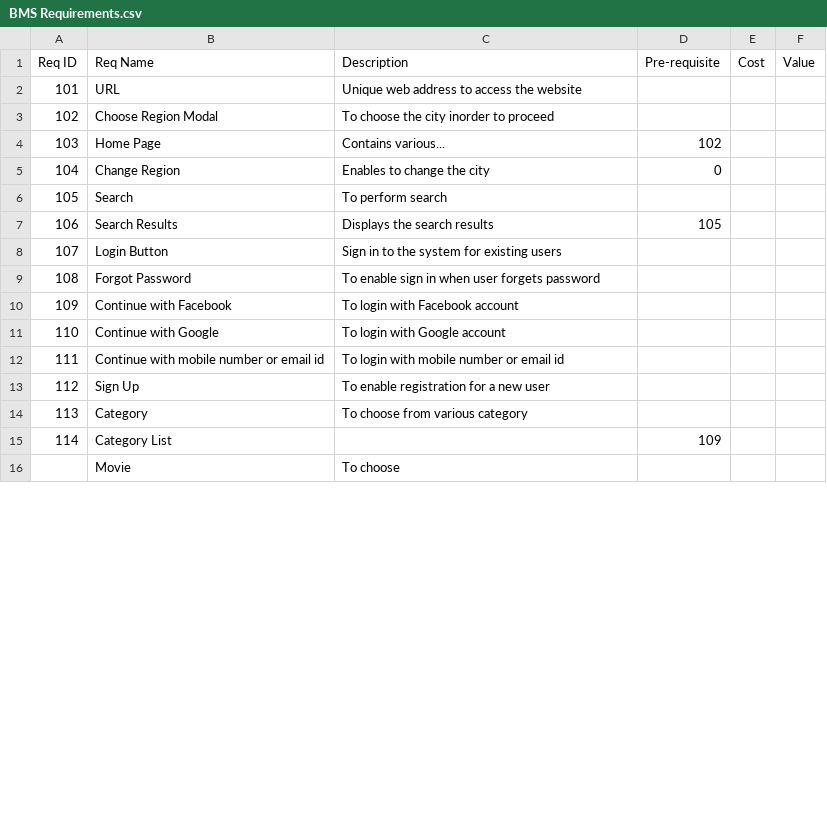
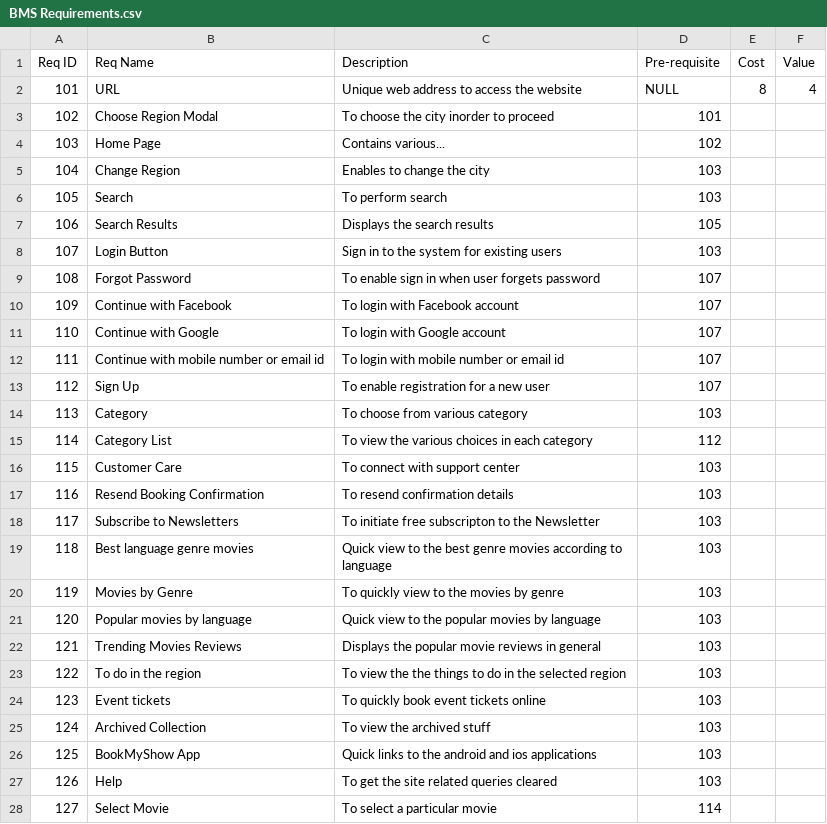
Before and after one commit to GocGamaar/Requirement-Prioritization, a CSV file: BMS Requirements.csv, drawn as a sheet; only a part is shown; removed rows and columns are numbered as before the commit, all else as after; the diff covers the shown part only; the diff names each change by its address in the sheet, - before the commit and + after, or states it on an @@ line.

Commit message:
Partial Dataset

```diff
--- a/BMS Requirements.csv
+++ b/BMS Requirements.csv
-D2 (Pre-requisite): (empty)
+D2 (Pre-requisite): NULL
-E2 (Cost): (empty)
+E2 (Cost): 8
-F2 (Value): (empty)
+F2 (Value): 4
-D3 (Pre-requisite): (empty)
+D3 (Pre-requisite): 101
-D5 (Pre-requisite): 0
+D5 (Pre-requisite): 103
-D6 (Pre-requisite): (empty)
+D6 (Pre-requisite): 103
-D8 (Pre-requisite): (empty)
+D8 (Pre-requisite): 103
-D9:D13 (Pre-requisite): (empty)
+D9:D13 (Pre-requisite): 107
-D14 (Pre-requisite): (empty)
+D14 (Pre-requisite): 103
-C15 (Description): (empty)
+C15 (Description): To view the various choices in each category
-D15 (Pre-requisite): 109
+D15 (Pre-requisite): 112
-row 16:  | Movie | To choose
+row 16: 115 | Customer Care | To connect with support center | 103
+row 17: 116 | Resend Booking Confirmation | To resend confirmation details | 103
+row 18: 117 | Subscribe to Newsletters | To initiate free subscripton to the Newsletter | 103
+row 19: 118 | Best language genre movies | Quick view to the best genre movies according to language | 103
+row 20: 119 | Movies by Genre | To quickly view to the movies by genre | 103
+row 21: 120 | Popular movies by language | Quick view to the popular movies by language | 103
+row 22: 121 | Trending Movies Reviews | Displays the popular movie reviews in general | 103
+row 23: 122 | To do in the region | To view the the things to do in the selected region | 103
+row 24: 123 | Event tickets | To quickly book event tickets online | 103
+row 25: 124 | Archived Collection | To view the archived stuff | 103
+row 26: 125 | BookMyShow App | Quick links to the android and ios applications | 103
+row 27: 126 | Help | To get the site related queries cleared | 103
+row 28: 127 | Select Movie | To select a particular movie | 114
```
Also changed, not shown: 5 added rows, 2 removed rows, 6 edited cells and row numbers in column A elsewhere in this file.
